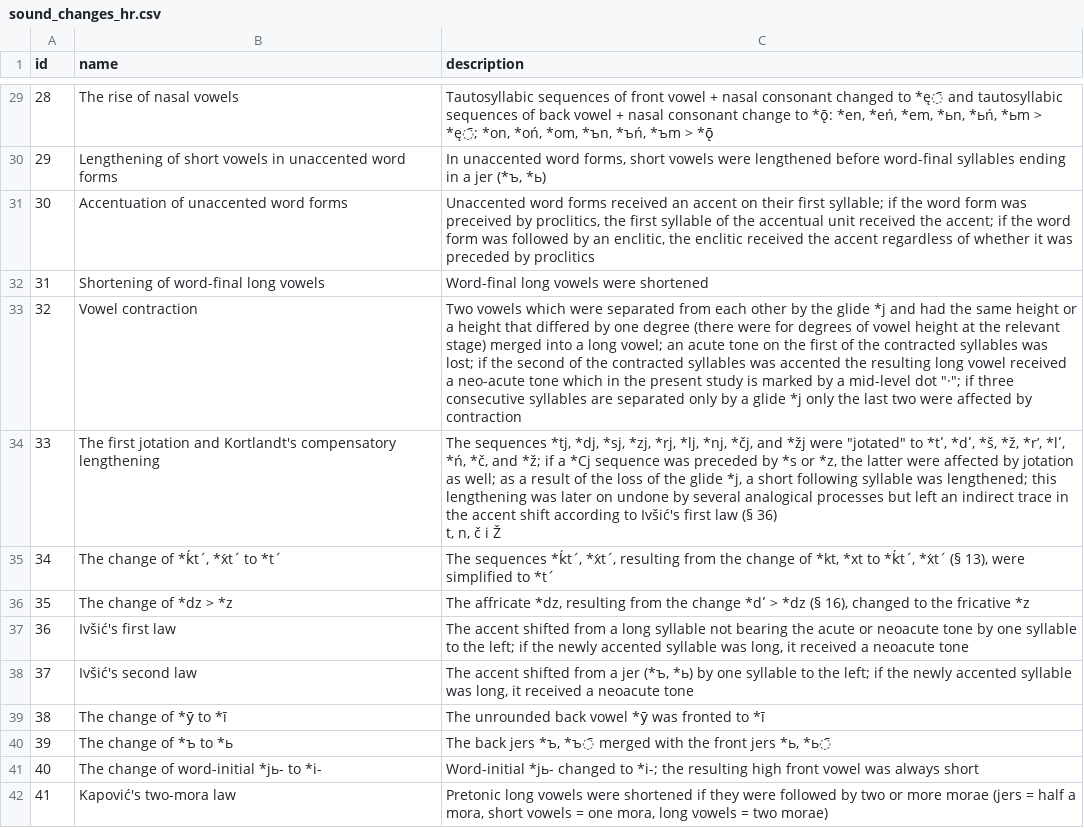
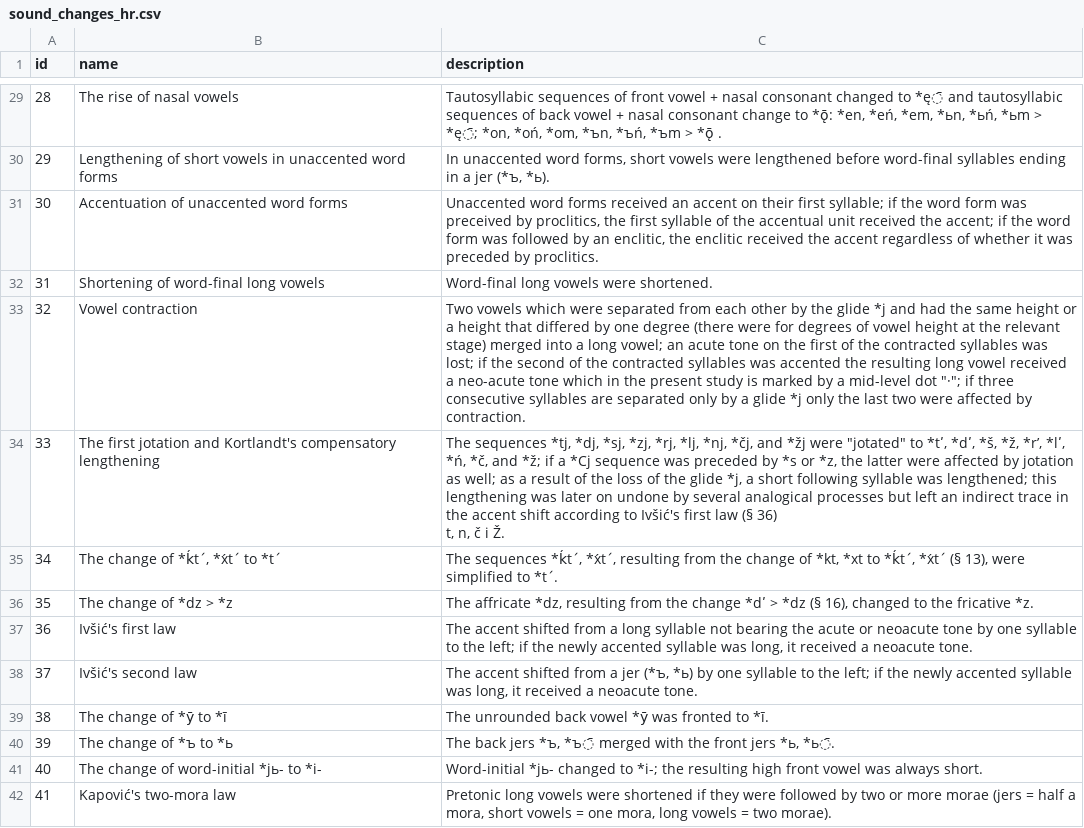
Before and after one commit to RelChron/relchronvis_1, a CSV file: data/sound_changes_hr.csv, drawn as a sheet; only a part is shown, gaps mark what is left out; the diff covers the shown part only; the diff names each change by its address in the sheet, - before the commit and + after, or states it on an @@ line.

Commit message:
Add periods to all sound change descriptions

```diff
--- a/data/sound_changes_hr.csv
+++ b/data/sound_changes_hr.csv
-C29 (description): …> *ǭ
+C29 (description): …> *ǭ .
-C30 (description): …jer (*ъ, *ь)
+C30 (description): …jer (*ъ, *ь).
-C31 (description): …preceded by proclitics
+C31 (description): …preceded by proclitics.
-C32 (description): Word-final long vowels were shortened
+C32 (description): Word-final long vowels were shortened.
-C33 (description): …affected by contraction
+C33 (description): …affected by contraction.
-C34 (description): …č i Ž
+C34 (description): …č i Ž.
-C35 (description): …simplified to *tˊ
+C35 (description): …simplified to *tˊ.
-C36 (description): …the fricative *z
+C36 (description): …the fricative *z.
-C37 (description): …a neoacute tone
+C37 (description): …a neoacute tone.
-C38 (description): …a neoacute tone
+C38 (description): …a neoacute tone.
-C39 (description): …fronted to *ī
+C39 (description): …fronted to *ī.
-C40 (description): …jers *ь, *ь̄
+C40 (description): …jers *ь, *ь̄.
-C41 (description): …was always short
+C41 (description): …was always short.
-C42 (description): …= two morae)
+C42 (description): …= two morae).
```
Also changed, not shown: 57 edited cells elsewhere in this file, data/sound_changes_ru.csv.
